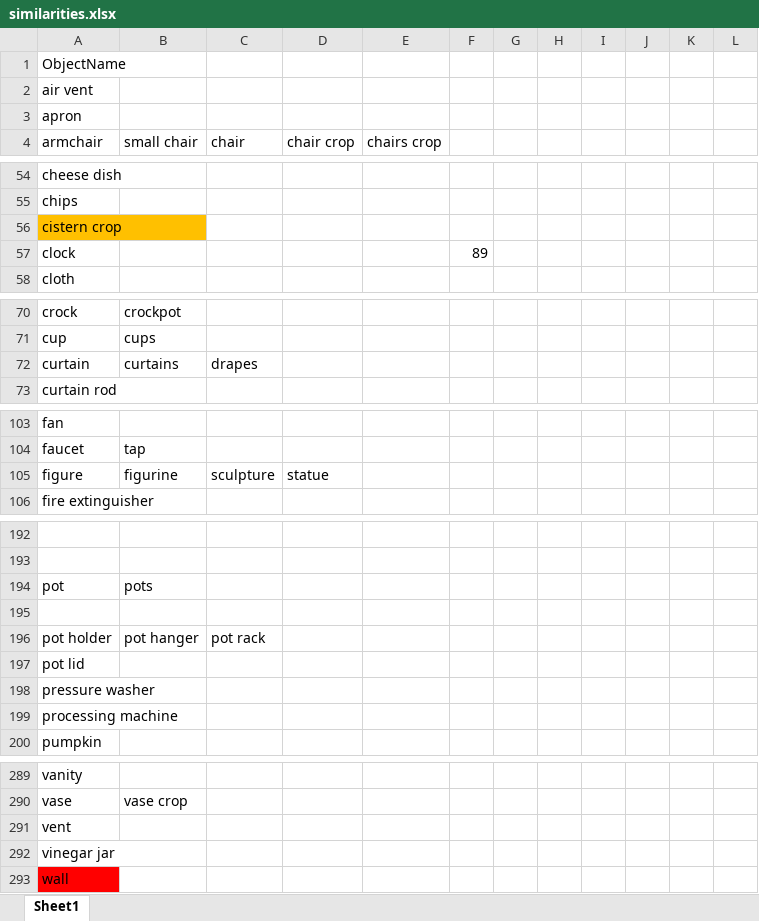
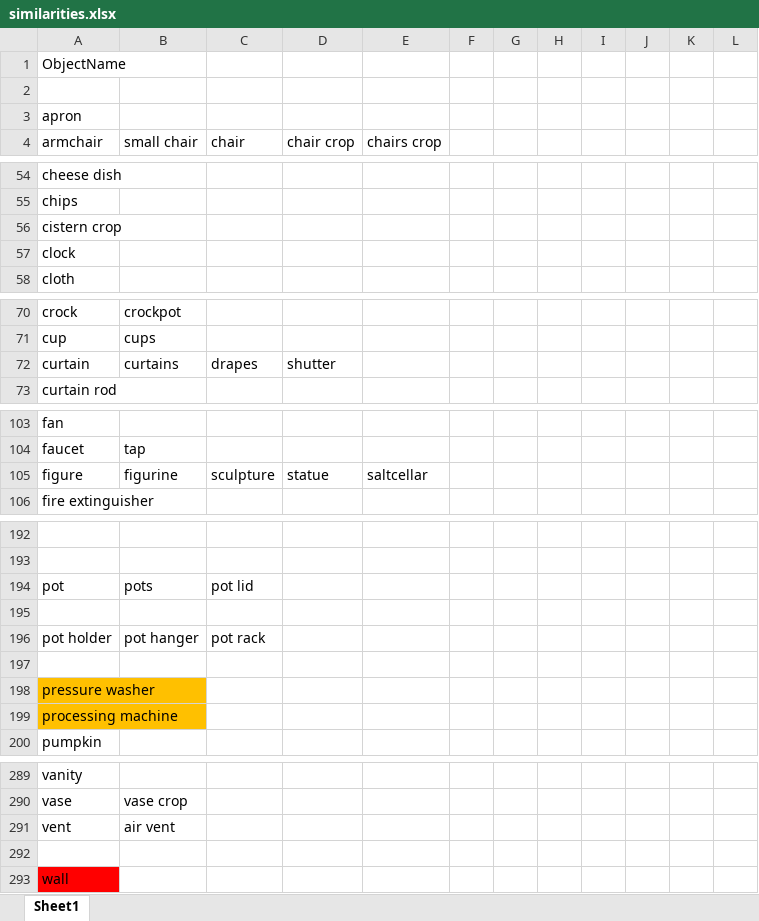
Before and after one commit to DKaiserLab/pep_wp4_eye_tracking, an Excel workbook: similarities.xlsx, sheet Sheet1, drawn as a sheet; only a part is shown, gaps mark what is left out; values as stored, in another font and other column widths than the file's, no borders; the diff covers the shown part only; the diff names each change by its address in the sheet, - before the commit and + after, or states it on an @@ line.

```diff
--- a/similarities.xlsx (sheet Sheet1)
+++ b/similarities.xlsx (sheet Sheet1)
-A2 (armchair): air vent
+A2 (armchair): (empty)
-A56 fill: #FFC000
+A56 fill: none
-F57: 89
+F57: (empty)
-D72 (chair crop): (empty)
+D72 (chair crop): shutter
-E105 (chairs crop): (empty)
+E105 (chairs crop): saltcellar
-C194 (chair): (empty)
+C194 (chair): pot lid
-A197 (armchair): pot lid
+A197 (armchair): (empty)
-A198:A199 fill: none
+A198:A199 fill: #FFC000
-B291 (small chair): (empty)
+B291 (small chair): air vent
-A292 (armchair): vinegar jar
+A292 (armchair): (empty)
```
Also changed, not shown: 2 added rows, 2 removed rows, 1 moved row, 18 edited cells and cell formats elsewhere in this sheet, 1 other file.
